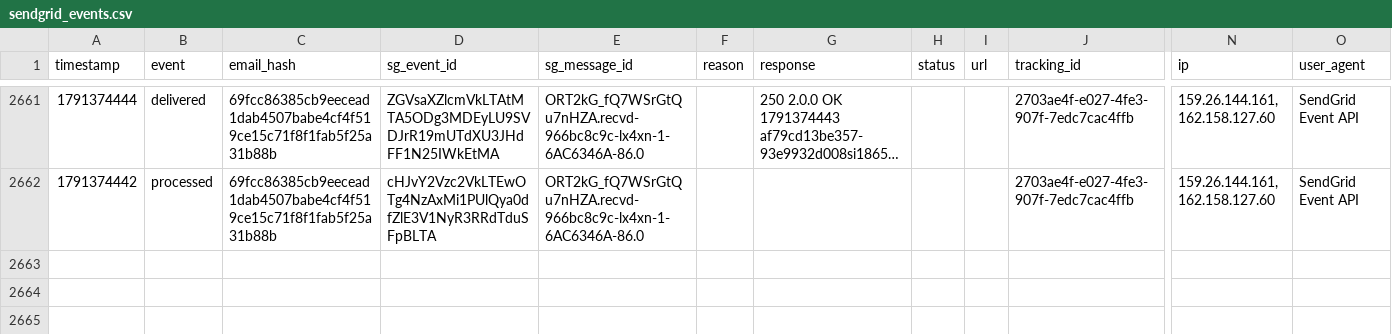
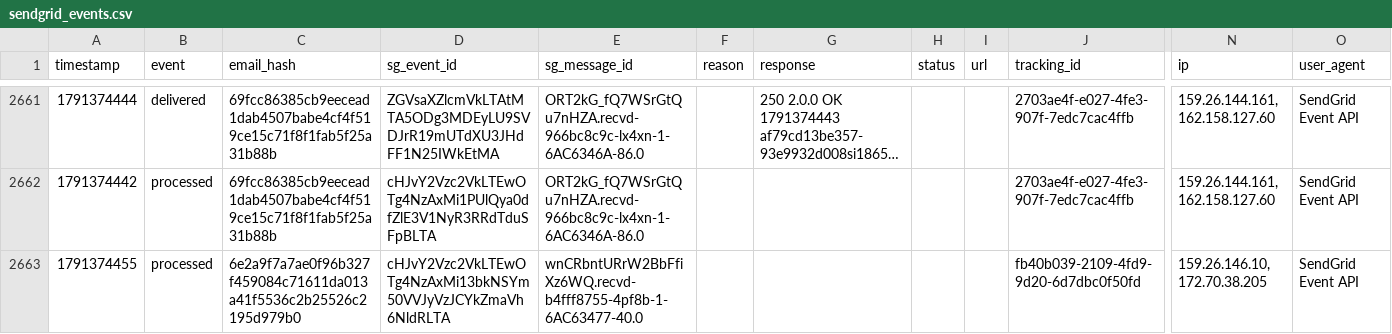
Before and after one commit to anandakeyclub-ops/permitmap-tracker, a CSV file: sendgrid_events.csv, drawn as a sheet; only a part is shown, gaps mark what is left out; long unchanged cells end in …; rows hold the shown columns only; the diff names each change by its address in the sheet, - before the commit and + after, or states it on an @@ line.

Commit message:
tracking update 2026-10-07 12:01:03

```diff
--- a/sendgrid_events.csv
+++ b/sendgrid_events.csv
+row 2663: 1791374455 | processed | 6e2a9f7a7ae0f96b327f459084c71611da013a41f5536c2b25526c2195d979b0 | cHJvY2Vzc2VkLTEwOTg4NzAxMi13bkNSYm50VVJyVzJCYkZmaVh6NldRLTA | wnCRbntURrW2BbFfiXz6WQ.recvd-b4fff8755-4pf8b-1-6AC63477-40.0 |  |  |  |  | fb40b039-2109-4fd9-9d20-6d7dbc0f50fd | 159.26.146.10, 172.70.38.205 | SendGrid Event API
```
